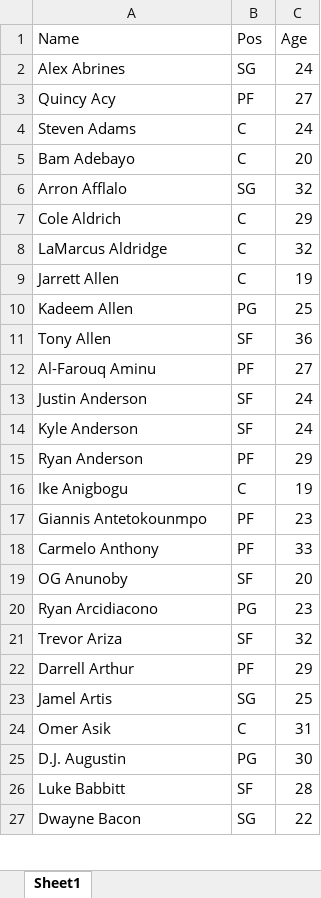
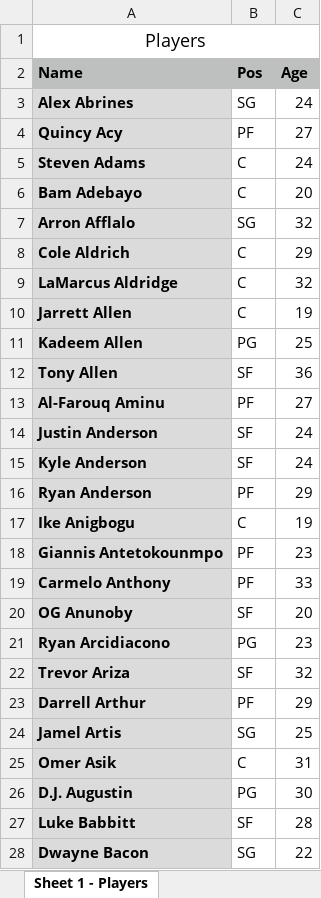
Before and after one commit to carissaallen/NBA-Database, an Excel workbook: Excel_Tables/Players.xlsx, sheet Sheet 1 - Players, drawn as a sheet; only a part is shown; values as stored, in another font and other column widths than the file's, no borders; addresses are those after the commit; the diff covers the shown part only; the diff names each change by its address in the sheet, - before the commit and + after, or states it on an @@ line.

Commit message:
Remove duplicates from Players, create .csv

```diff
--- a/Excel_Tables/Players.xlsx (sheet Sheet 1 - Players)
+++ b/Excel_Tables/Players.xlsx (sheet Sheet 1 - Players)
-sheet tab: Sheet1
+sheet tab: Sheet 1 - Players
+row 1: Players
@@ A2:C2 bold: off → on, fill: none → #BDC0BF @@
@@ A3:A28 fill: none → #DBDBDB, bold: off → on @@
```
Also changed, not shown: 4 removed rows and cell formats elsewhere in this sheet, 1 other file.
